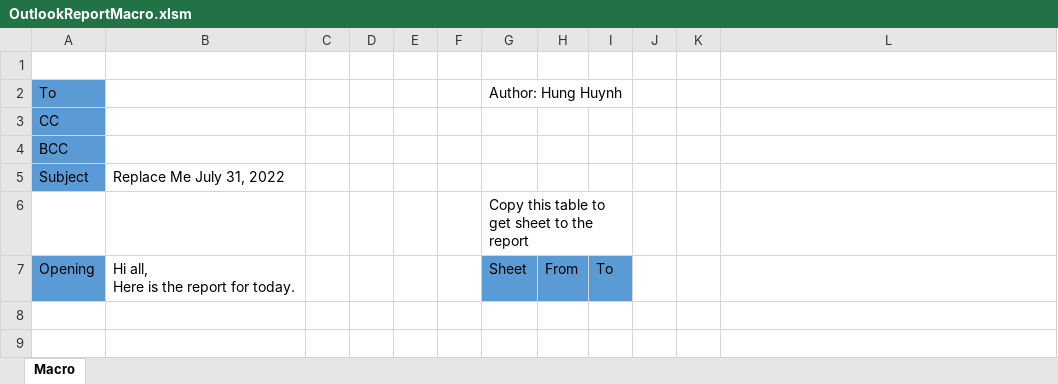
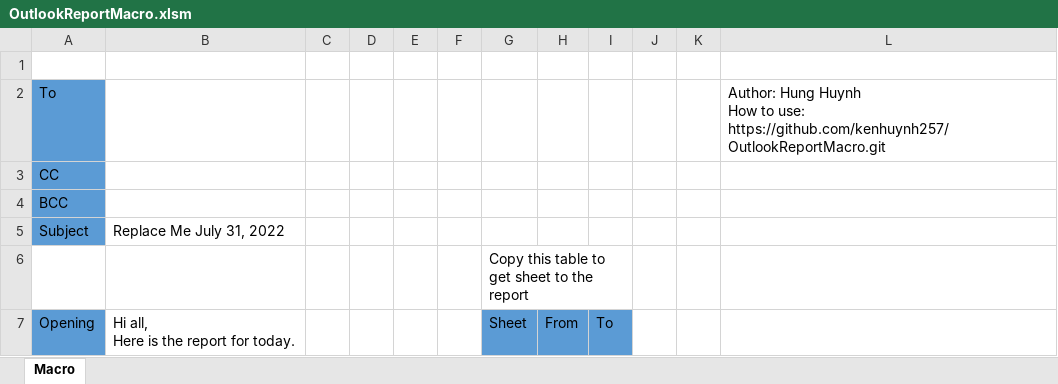
Before and after one commit to kenhuynh257/OutlookReportMacro, an Excel workbook: OutlookReportMacro.xlsm, sheet Macro, drawn as a sheet; values as stored, in another font and other column widths than the file's, no borders; charts and pictures not drawn; ↵ is a line break in a cell; the diff names each change by its address in the sheet, - before the commit and + after, or states it on an @@ line.

Commit message:
Add github to excel

```diff
--- a/OutlookReportMacro.xlsm (sheet Macro)
+++ b/OutlookReportMacro.xlsm (sheet Macro)
-G2: Author: Hung Huynh
+G2: (empty)
-L2: (empty)
+L2: Author: Hung Huynh ↵ How to use: ↵ https://github.com/kenhuynh257/OutlookReportMacro.git
```
Also changed, not shown: charts or pictures.
